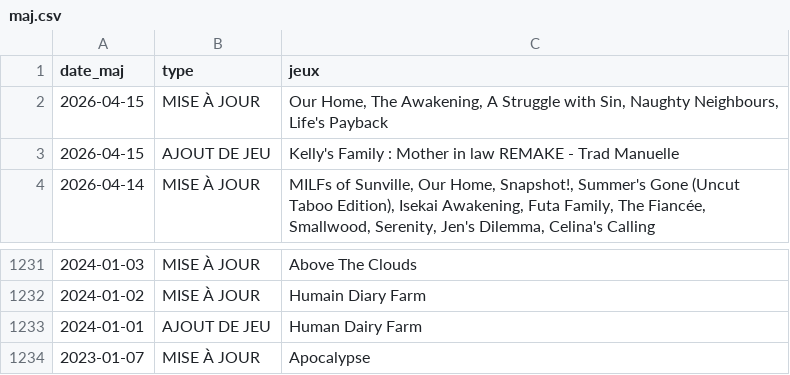
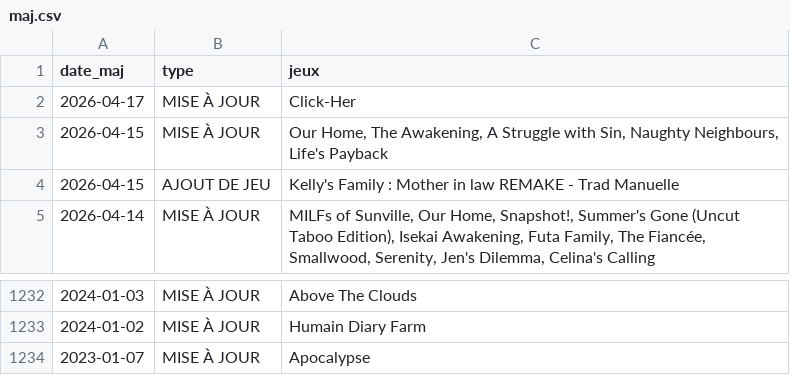
Before and after one commit to TheBlackCat47/F95_Game_Translate_FR, a CSV file: data/maj.csv, drawn as a sheet; only a part is shown, gaps mark what is left out.

```diff
--- a/data/maj.csv
+++ b/data/maj.csv
@@ -1,2 +1,3 @@
 date_maj,type,jeux
+2026-04-17,MISE À JOUR,Click-Her
 2026-04-15,MISE À JOUR,"Our Home,  The Awakening,  A Struggle with Sin,  Naughty Neighbours,  Life's Payback"
@@ -1232,3 +1233,2 @@
 2024-01-02,MISE À JOUR,Humain Diary Farm
-2024-01-01,AJOUT DE JEU,Human Dairy Farm
 2023-01-07,MISE À JOUR,Apocalypse
```
Also changed, not shown: 28 other files.
